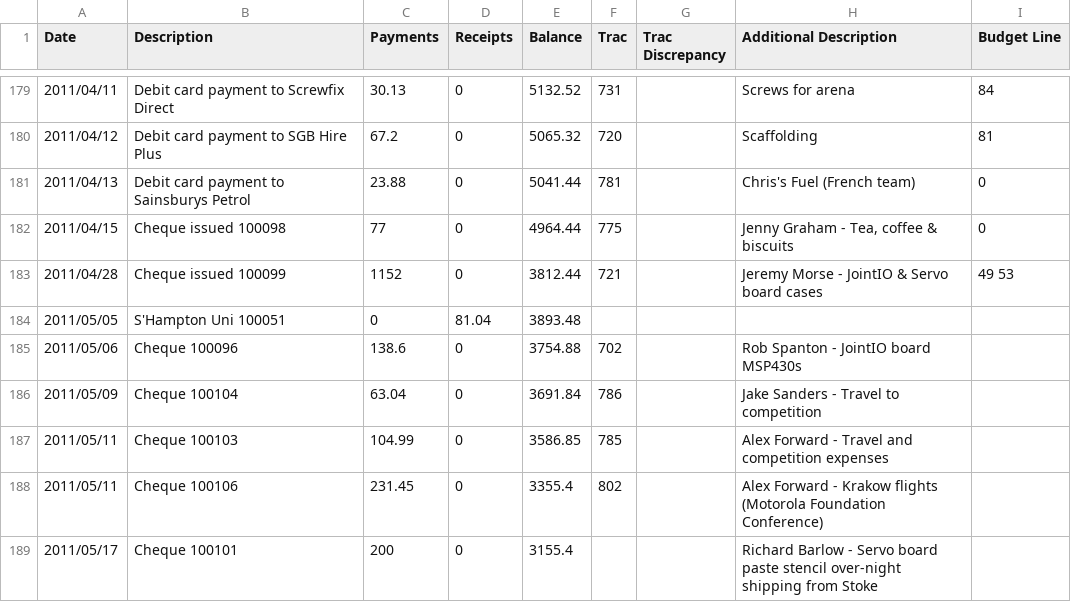
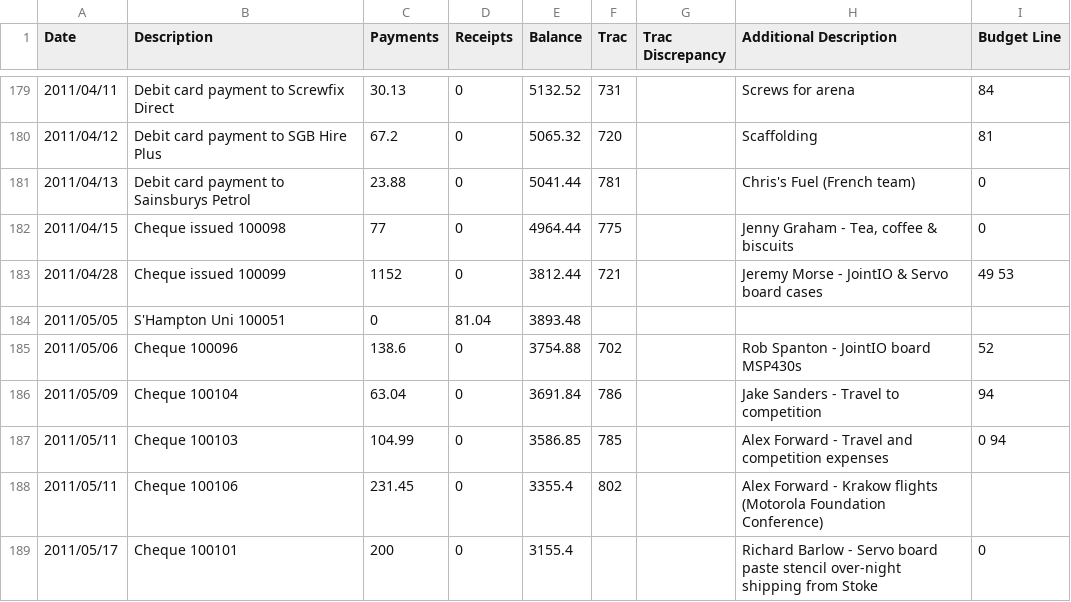
Before and after one commit to srobo-legacy/bank, a CSV file: bank.csv, drawn as a sheet; only a part is shown, gaps mark what is left out; the diff covers the shown part only.

Commit message:
Annotate newly added transactions with budget line numbers

```diff
--- a/bank.csv
+++ b/bank.csv
@@ -184,6 +184,6 @@ Date,Description,Payments,Receipts,Balance,Trac,"Trac Discrepancy","Additional D
 2011/05/05,"S'Hampton Uni 100051",0,81.04,3893.48,,,,
-2011/05/06,"Cheque 100096",138.6,0,3754.88,702,,"Rob Spanton - JointIO board MSP430s",
-2011/05/09,"Cheque 100104",63.04,0,3691.84,786,,"Jake Sanders - Travel to competition",
-2011/05/11,"Cheque 100103",104.99,0,3586.85,785,,"Alex Forward - Travel and competition expenses",
+2011/05/06,"Cheque 100096",138.6,0,3754.88,702,,"Rob Spanton - JointIO board MSP430s",52
+2011/05/09,"Cheque 100104",63.04,0,3691.84,786,,"Jake Sanders - Travel to competition",94
+2011/05/11,"Cheque 100103",104.99,0,3586.85,785,,"Alex Forward - Travel and competition expenses","0 94"
 2011/05/11,"Cheque 100106",231.45,0,3355.4,802,,"Alex Forward - Krakow flights (Motorola Foundation Conference)",
-2011/05/17,"Cheque 100101",200,0,3155.4,,,"Richard Barlow - Servo board paste stencil over-night shipping from Stoke",
+2011/05/17,"Cheque 100101",200,0,3155.4,,,"Richard Barlow - Servo board paste stencil over-night shipping from Stoke",0
```
Also changed, not shown: 18 edited cells elsewhere in this file.
